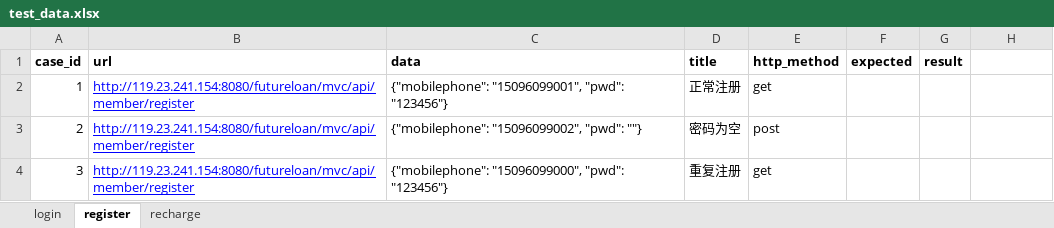
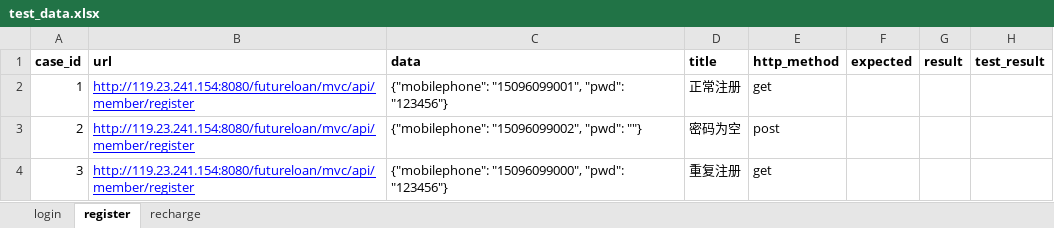
Before and after one commit to a3292508/git, an Excel workbook: practice_P2P/test_data/test_data.xlsx, sheet register, drawn as a sheet; values as stored, in another font and other column widths than the file's, no borders; the diff names each change by its address in the sheet, - before the commit and + after, or states it on an @@ line.

```diff
--- a/practice_P2P/test_data/test_data.xlsx (sheet register)
+++ b/practice_P2P/test_data/test_data.xlsx (sheet register)
-H1: (empty)
+H1: test_result
```
Also changed, not shown: sheet login, sheet recharge, 2 other files.
